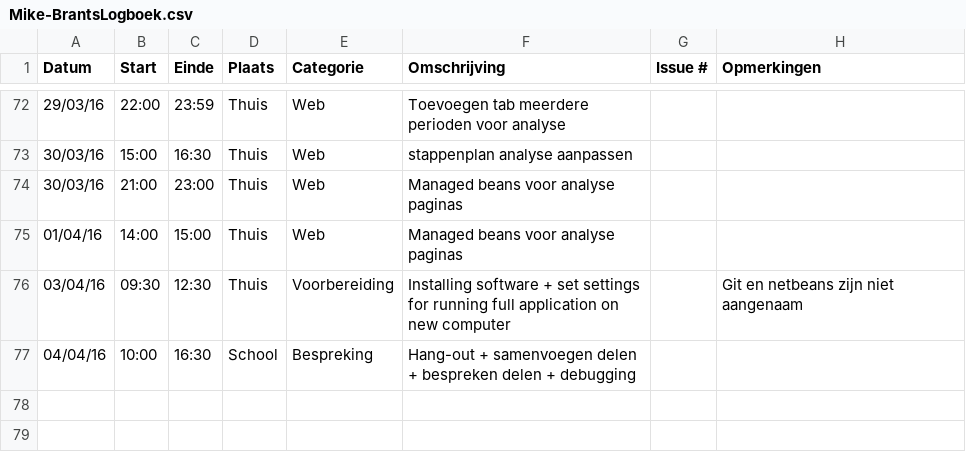
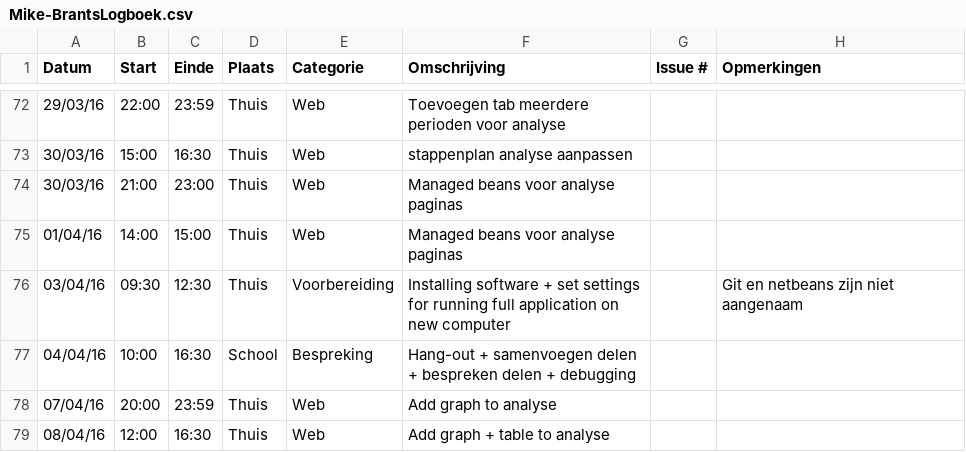
Before and after one commit to ghentlivinglab/Traffic-Travel-Time-Analyzer-2, a CSV file: Mike-BrantsLogboek.csv, drawn as a sheet; only a part is shown, gaps mark what is left out.

```diff
--- a/Mike-BrantsLogboek.csv
+++ b/Mike-BrantsLogboek.csv
@@ -77 +77,3 @@ Datum,Start,Einde,Plaats,Categorie,Omschrijving,Issue #,Opmerkingen
 04/04/16,10:00,16:30,School,Bespreking,Hang-out + samenvoegen delen + bespreken delen + debugging,,
+07/04/16,20:00,23:59,Thuis,Web,Add graph to analyse,,
+08/04/16,12:00,16:30,Thuis,Web,Add graph + table to analyse,,
```
Also changed, not shown: 44 other files.
